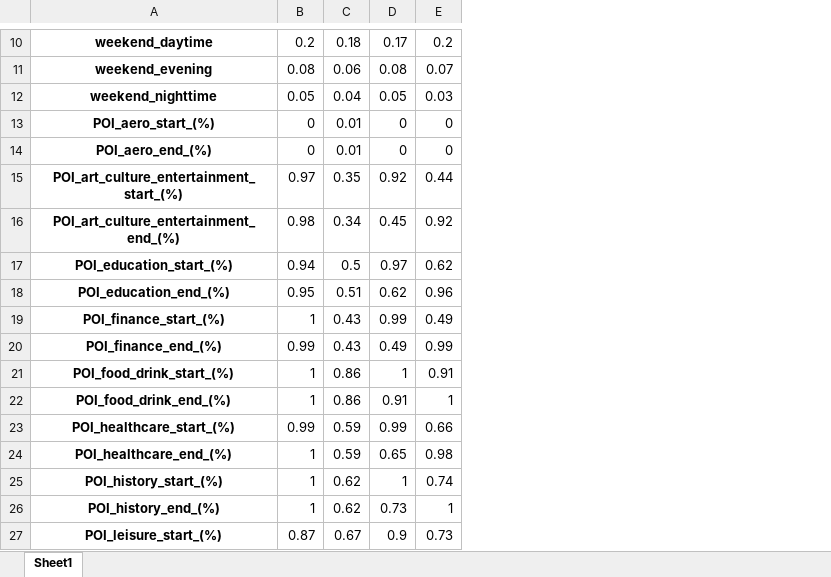
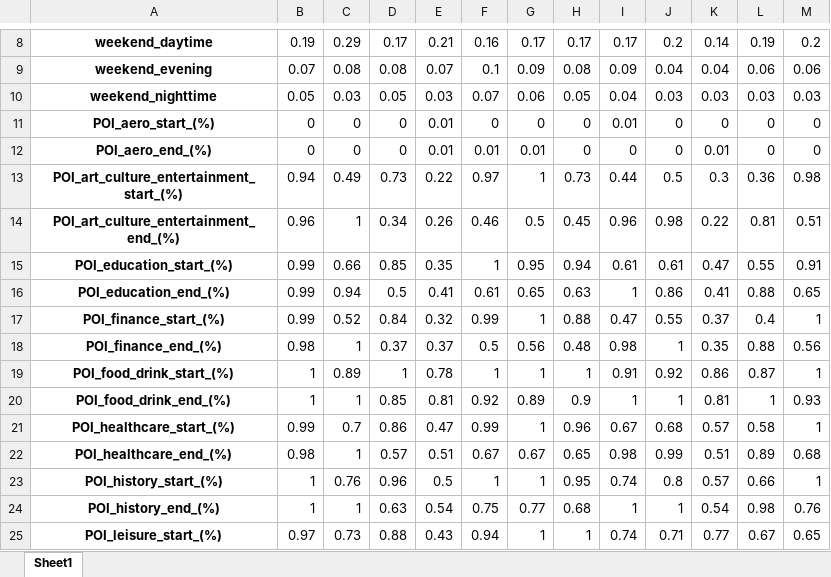
Before and after one commit to richardbor/bachelor_thesis, an Excel workbook: clusterMinMax.xlsx, sheet Sheet1, drawn as a sheet; only a part is shown, gaps mark what is left out; values as stored, in another font and other column widths than the file's, no borders; removed rows and columns are numbered as before the commit, all else as after; the diff covers the shown part only; the diff names each change by its address in the sheet, - before the commit and + after, or states it on an @@ line.

```diff
--- a/clusterMinMax.xlsx (sheet Sheet1)
+++ b/clusterMinMax.xlsx (sheet Sheet1)
-column C, rows 10-27: 0.18 | 0.06 | 0.04 | 0.01 | 0.01 | 0.35 | 0.34 | 0.5 | 0.51 | 0.43 | 0.43 | 0.86 | 0.86 | 0.59 | 0.59 | 0.62 | 0.62 | 0.67
+column C, rows 8-25: 0.29 | 0.08 | 0.03 | 0 | 0 | 0.49 | 1 | 0.66 | 0.94 | 0.52 | 1 | 0.89 | 1 | 0.7 | 1 | 0.76 | 1 | 0.73
+column D, rows 8-25: 0.17 | 0.08 | 0.05 | 0 | 0 | 0.73 | 0.34 | 0.85 | 0.5 | 0.84 | 0.37 | 1 | 0.85 | 0.86 | 0.57 | 0.96 | 0.63 | 0.88
+column E, rows 8-25: 0.21 | 0.07 | 0.03 | 0.01 | 0.01 | 0.22 | 0.26 | 0.35 | 0.41 | 0.32 | 0.37 | 0.78 | 0.81 | 0.47 | 0.51 | 0.5 | 0.54 | 0.43
+column F, rows 8-25: 0.16 | 0.1 | 0.07 | 0 | 0.01 | 0.97 | 0.46 | 1 | 0.61 | 0.99 | 0.5 | 1 | 0.92 | 0.99 | 0.67 | 1 | 0.75 | 0.94
+column G, rows 8-25: 0.17 | 0.09 | 0.06 | 0 | 0.01 | 1 | 0.5 | 0.95 | 0.65 | 1 | 0.56 | 1 | 0.89 | 1 | 0.67 | 1 | 0.77 | 1
+column J, rows 8-25: 0.2 | 0.04 | 0.03 | 0 | 0 | 0.5 | 0.98 | 0.61 | 0.86 | 0.55 | 1 | 0.92 | 1 | 0.68 | 0.99 | 0.8 | 1 | 0.71
+column K, rows 8-25: 0.14 | 0.04 | 0.03 | 0 | 0.01 | 0.3 | 0.22 | 0.47 | 0.41 | 0.37 | 0.35 | 0.86 | 0.81 | 0.57 | 0.51 | 0.57 | 0.54 | 0.77
+column L, rows 8-25: 0.19 | 0.06 | 0.03 | 0 | 0 | 0.36 | 0.81 | 0.55 | 0.88 | 0.4 | 0.88 | 0.87 | 1 | 0.58 | 0.89 | 0.66 | 0.98 | 0.67
+column M, rows 8-25: 0.2 | 0.06 | 0.03 | 0 | 0 | 0.98 | 0.51 | 0.91 | 0.65 | 1 | 0.56 | 1 | 0.93 | 1 | 0.68 | 1 | 0.76 | 0.65
-B8: 0.2
+B8: 0.19
-I8: 0.2
+I8: 0.17
-B9: 0.08
+B9: 0.07
-I9: 0.07
+I9: 0.09
-I10: 0.03
+I10: 0.04
-I11: 0
+I11: 0.01
-B13: 0.97
+B13: 0.94
-H13: 0.92
+H13: 0.73
-B14: 0.98
+B14: 0.96
-I14: 0.92
+I14: 0.96
-B15: 0.94
+B15: 0.99
-H15: 0.97
+H15: 0.94
-I15: 0.62
+I15: 0.61
-B16: 0.95
+B16: 0.99
-H16: 0.62
+H16: 0.63
-I16: 0.96
+I16: 1
-B17: 1
+B17: 0.99
-H17: 0.99
+H17: 0.88
-I17: 0.49
+I17: 0.47
-B18: 0.99
+B18: 0.98
-H18: 0.49
+H18: 0.48
-I18: 0.99
+I18: 0.98
-H20: 0.91
+H20: 0.9
-H21: 0.99
+H21: 0.96
-I21: 0.66
+I21: 0.67
-B22: 1
+B22: 0.98
-H23: 1
+H23: 0.95
-H24: 0.73
+H24: 0.68
-B25: 0.87
+B25: 0.97
-H25: 0.9
+H25: 1
-I25: 0.73
+I25: 0.74
```
Also changed, not shown: 1 added row, 3 removed rows, 3 added columns and 36 edited cells elsewhere in this sheet, 17 other files.
